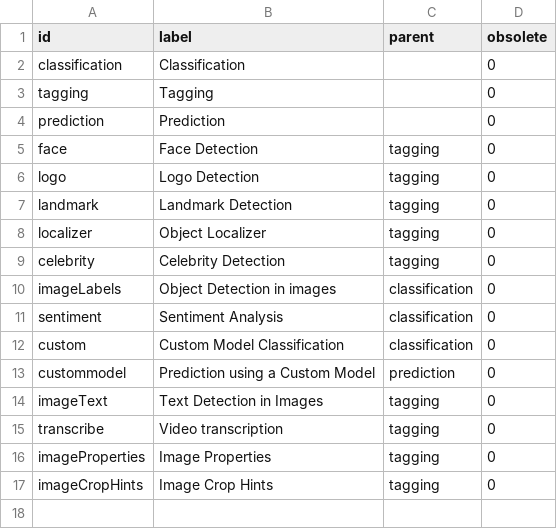
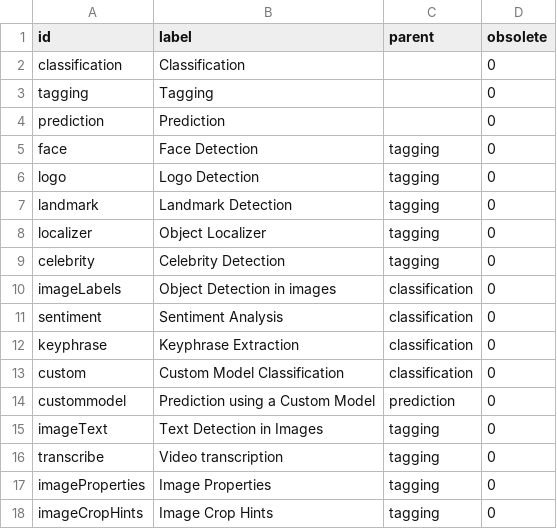
Before and after one commit to nuxeo/nuxeo-ai, a CSV file: nuxeo-ai-core/src/main/resources/directories/ai_kinds.csv, drawn as a sheet; the diff names each change by its address in the sheet, - before the commit and + after, or states it on an @@ line.

Commit message:
AICORE-430: AWS Comprehend keyphrase implementation

```diff
--- a/nuxeo-ai-core/src/main/resources/directories/ai_kinds.csv
+++ b/nuxeo-ai-core/src/main/resources/directories/ai_kinds.csv
+row 12: keyphrase | Keyphrase Extraction | classification | 0
```
Also changed, not shown: 7 other files.
